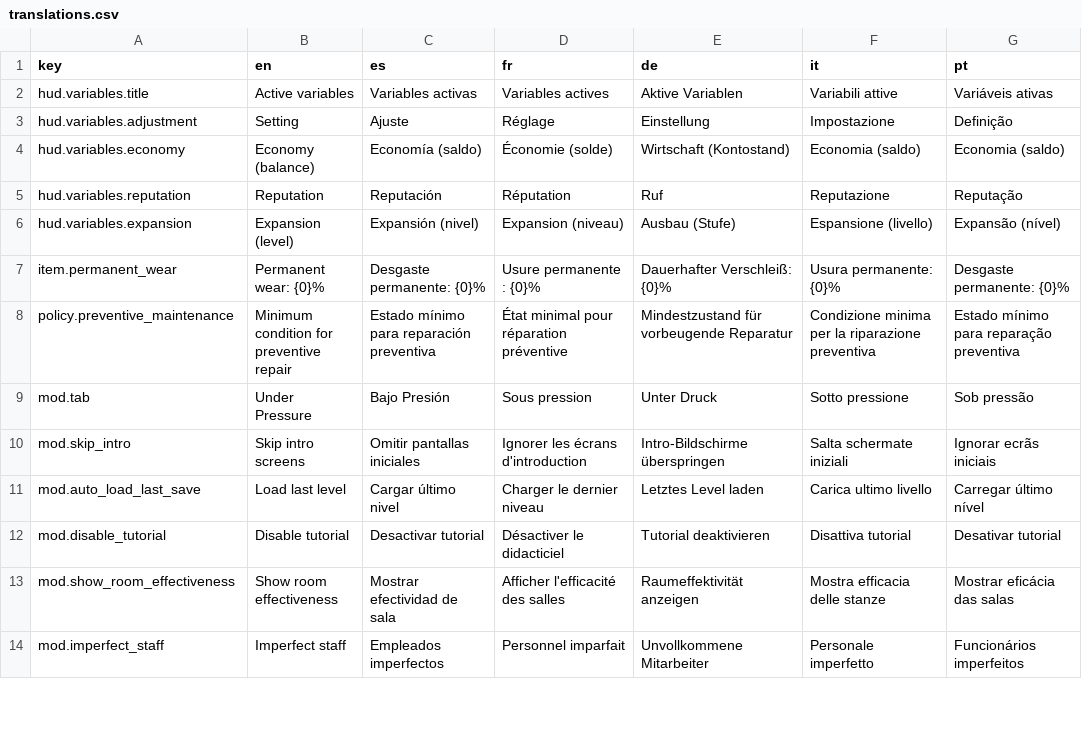
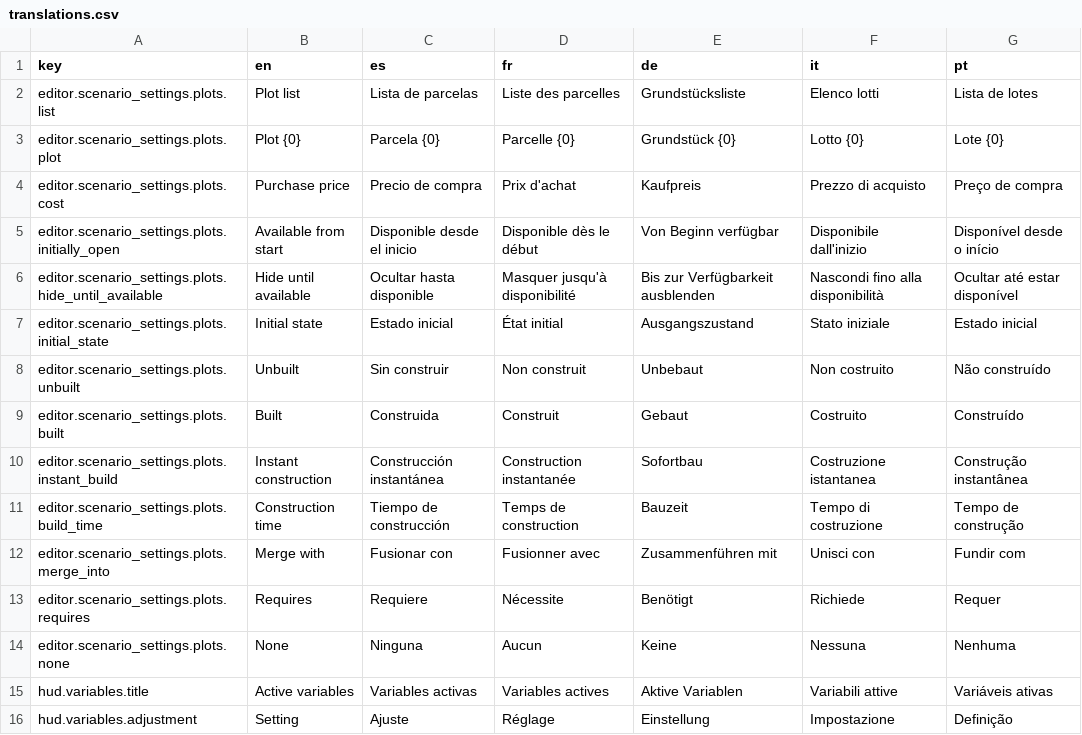
Before and after one commit to Xuxotron/UnderPressure, a CSV file: translations.csv, drawn as a sheet; only a part is shown; the shorter side is filled out with more unchanged rows.

Commit message:
Añadir editor de configuración de parcelas

```diff
--- a/translations.csv
+++ b/translations.csv
@@ -1,2 +1,15 @@
 key,en,es,fr,de,it,pt
+editor.scenario_settings.plots.list,Plot list,Lista de parcelas,Liste des parcelles,Grundstücksliste,Elenco lotti,Lista de lotes
+editor.scenario_settings.plots.plot,Plot {0},Parcela {0},Parcelle {0},Grundstück {0},Lotto {0},Lote {0}
+editor.scenario_settings.plots.cost,Purchase price,Precio de compra,Prix d'achat,Kaufpreis,Prezzo di acquisto,Preço de compra
+editor.scenario_settings.plots.initially_open,Available from start,Disponible desde el inicio,Disponible dès le début,Von Beginn verfügbar,Disponibile dall'inizio,Disponível desde o início
+editor.scenario_settings.plots.hide_until_available,Hide until available,Ocultar hasta disponible,Masquer jusqu'à disponibilité,Bis zur Verfügbarkeit ausblenden,Nascondi fino alla disponibilità,Ocultar até estar disponível
+editor.scenario_settings.plots.initial_state,Initial state,Estado inicial,État initial,Ausgangszustand,Stato iniziale,Estado inicial
+editor.scenario_settings.plots.unbuilt,Unbuilt,Sin construir,Non construit,Unbebaut,Non costruito,Não construído
+editor.scenario_settings.plots.built,Built,Construida,Construit,Gebaut,Costruito,Construído
+editor.scenario_settings.plots.instant_build,Instant construction,Construcción instantánea,Construction instantanée,Sofortbau,Costruzione istantanea,Construção instantânea
+editor.scenario_settings.plots.build_time,Construction time,Tiempo de construcción,Temps de construction,Bauzeit,Tempo di costruzione,Tempo de construção
+editor.scenario_settings.plots.merge_into,Merge with,Fusionar con,Fusionner avec,Zusammenführen mit,Unisci con,Fundir com
+editor.scenario_settings.plots.requires,Requires,Requiere,Nécessite,Benötigt,Richiede,Requer
+editor.scenario_settings.plots.none,None,Ninguna,Aucun,Keine,Nessuna,Nenhuma
 hud.variables.title,Active variables,Variables activas,Variables actives,Aktive Variablen,Variabili attive,Variáveis ativas
```
Also changed, not shown: translations_extra.csv, 2 other files.
